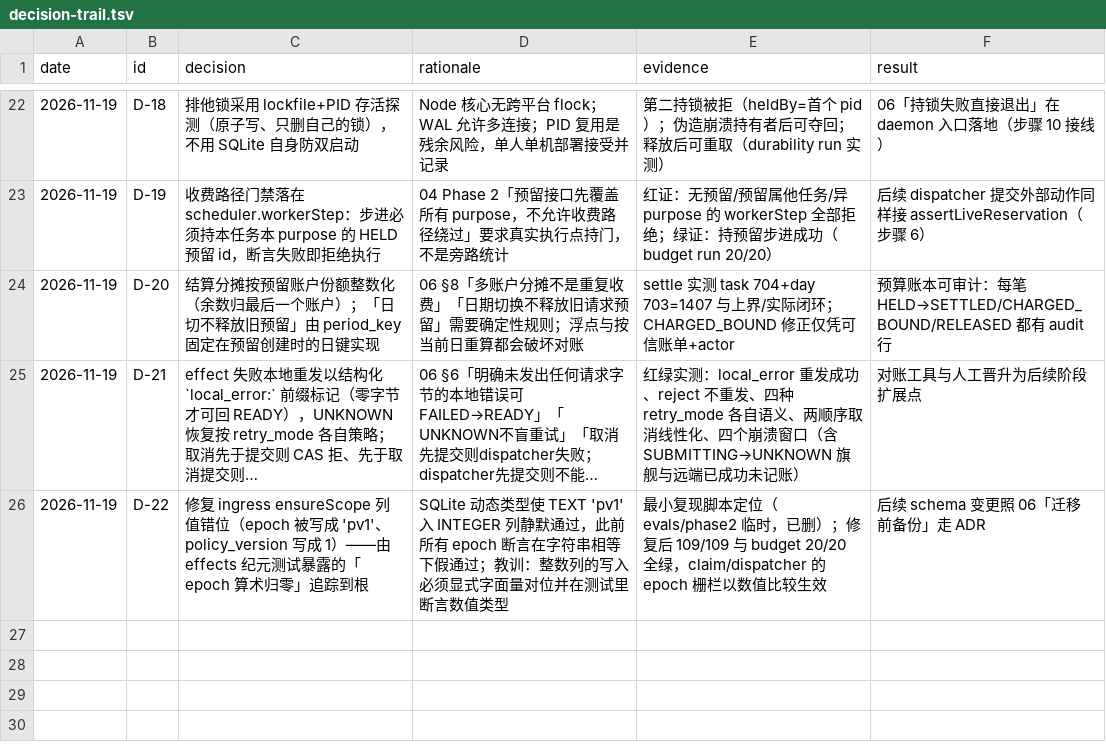
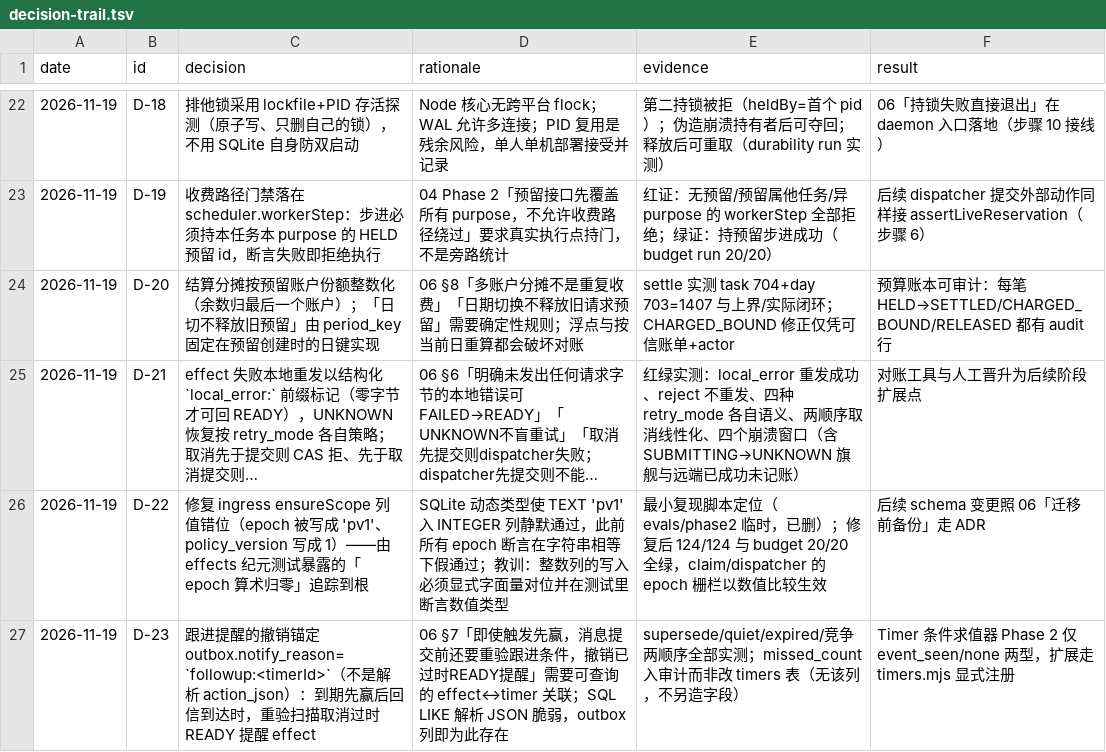
Before and after one commit to NorthAdb/AegisPi, a TSV file: .audit/decision-trail.tsv, drawn as a sheet; only a part is shown, gaps mark what is left out; long unchanged cells end in …; the diff names each change by its address in the sheet, - before the commit and + after, or states it on an @@ line.

Commit message:
Phase 2 step 7: timers and outbox per 06 s7 - frozen-scope timers, due scan re-checks condition inside the transaction (SATISFIED never fires), unique timer:<id>:<occurrence> inbox events, one-shot FIRED vs periodic advancing, missed periods merged into ONE catch-up with missed_count audited (no boot-time chase), reply-vs-due race in both commit orders (late reply cannot un-fire; stale READY follow-up reminders cancelled via followup:<timerId> notify_reason recheck sweep), task conclusion + result evidence + notification effect + outbox row in one transaction (FK-failure injection proves whole-composition rollback, task stays RUNNING), digest merge supersedes without editing approved bodies, quiet window not_before delays without dropping, expired notifications cancelled with a visible reason; timer crash windows mid-transaction (rollback, reprocess fires once) and after-commit (occurrence durable, reprocess no-op); fixed real bug: DRAFT routine proposals no longer park RUNNING tasks (only approval-requiring proposals park); durability 124/124, budget 20/20 regression

```diff
--- a/.audit/decision-trail.tsv
+++ b/.audit/decision-trail.tsv
-E26 (evidence): …修复后 109/109 与 budget 20/20…
+E26 (evidence): …修复后 124/124 与 budget 20/20…
+row 27: 2026-11-19 | D-23 | 跟进提醒的撤销锚定 outbox.notify_reason=`followup:<timerId>`（不是解析 action_json）：到期先赢后回信到达时，重验扫描取消过时 READY 提醒 effect | 06 §7「即使触发先赢，消息提交前还要重验跟进条件，撤销已过时READY提醒」需要可查询的 effect↔timer 关联；SQL LIKE 解析 JSON 脆弱，outbox 列即为此存在 | supersede/quiet/expired/竞争两顺序全部实测；missed_count 入审计而非改 timers 表（无该列，不另造字段） | Timer 条件求值器 Phase 2 仅 event_seen/none 两型，扩展走 timers.mjs 显式注册
```
Also changed, not shown: 11 other files.
